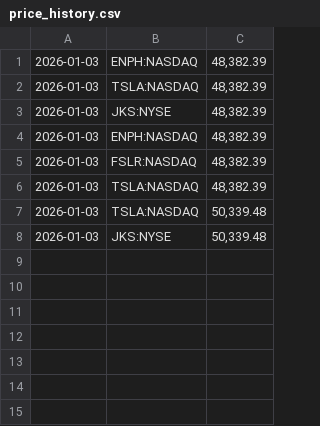
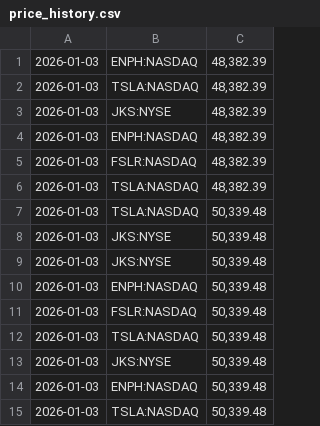
Before and after one commit to yacobofwork/solar_briefing, a CSV file: price_history.csv, drawn as a sheet.

```diff
--- a/price_history.csv
+++ b/price_history.csv
@@ -8 +8,8 @@
 2026-01-03,JKS:NYSE,"50,339.48"
+2026-01-03,JKS:NYSE,"50,339.48"
+2026-01-03,ENPH:NASDAQ,"50,339.48"
+2026-01-03,FSLR:NASDAQ,"50,339.48"
+2026-01-03,TSLA:NASDAQ,"50,339.48"
+2026-01-03,JKS:NYSE,"50,339.48"
+2026-01-03,ENPH:NASDAQ,"50,339.48"
+2026-01-03,TSLA:NASDAQ,"50,339.48"
```
Also changed, not shown: 5 other files.
